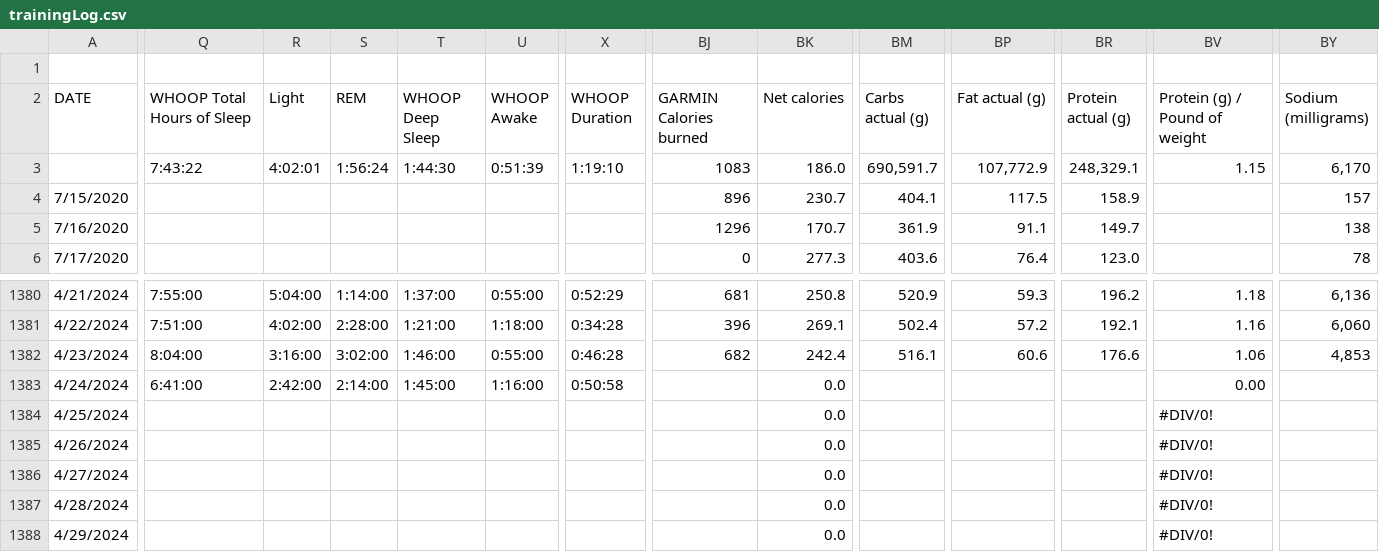
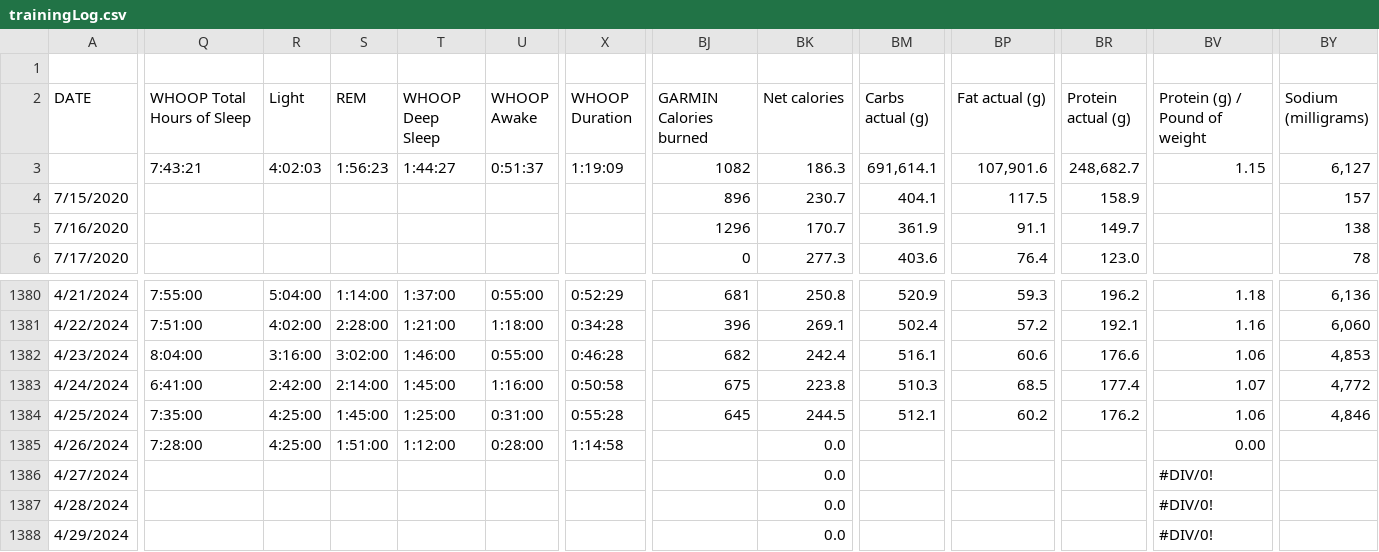
Before and after one commit to ptsouth97/traininglogWebserver, a CSV file: trainingLog.csv, drawn as a sheet; only a part is shown, gaps mark what is left out; removed rows and columns are numbered as before the commit, all else as after; rows hold the shown columns only; the diff covers the shown part only; the diff names each change by its address in the sheet, - before the commit and + after, or states it on an @@ line.

```diff
--- a/trainingLog.csv
+++ b/trainingLog.csv
-Q3 (WHOOP Total Hours of Sleep): 7:43:22
+Q3 (WHOOP Total Hours of Sleep): 7:43:21
-R3 (Light): 4:02:01
+R3 (Light): 4:02:03
-S3 (REM): 1:56:24
+S3 (REM): 1:56:23
-T3 (WHOOP Deep Sleep): 1:44:30
+T3 (WHOOP Deep Sleep): 1:44:27
-U3 (WHOOP Awake): 0:51:39
+U3 (WHOOP Awake): 0:51:37
-X3 (WHOOP Duration): 1:19:10
+X3 (WHOOP Duration): 1:19:09
-BJ3 (GARMIN Calories burned): 1083
+BJ3 (GARMIN Calories burned): 1082
-BK3 (Net calories): 186.0
+BK3 (Net calories): 186.3
-BM3 (Carbs actual (g)): 690,591.7
+BM3 (Carbs actual (g)): 691,614.1
-BP3 (Fat actual (g)): 107,772.9
+BP3 (Fat actual (g)): 107,901.6
-BR3 (Protein actual (g)): 248,329.1
+BR3 (Protein actual (g)): 248,682.7
-BY3 (Sodium (milligrams)): 6,170
+BY3 (Sodium (milligrams)): 6,127
-BJ1383 (GARMIN Calories burned): (empty)
+BJ1383 (GARMIN Calories burned): 675
-BK1383 (Net calories): 0.0
+BK1383 (Net calories): 223.8
-BM1383 (Carbs actual (g)): (empty)
+BM1383 (Carbs actual (g)): 510.3
-BP1383 (Fat actual (g)): (empty)
+BP1383 (Fat actual (g)): 68.5
-BR1383 (Protein actual (g)): (empty)
+BR1383 (Protein actual (g)): 177.4
-BV1383 (Protein (g) / Pound of weight): 0.00
+BV1383 (Protein (g) / Pound of weight): 1.07
-BY1383 (Sodium (milligrams)): (empty)
+BY1383 (Sodium (milligrams)): 4,772
-row 1384: 4/25/2024 |  |  |  |  |  |  |  | 0.0 |  |  |  | #DIV/0!
-row 1385: 4/26/2024 |  |  |  |  |  |  |  | 0.0 |  |  |  | #DIV/0!
+row 1384: 4/25/2024 | 7:35:00 | 4:25:00 | 1:45:00 | 1:25:00 | 0:31:00 | 0:55:28 | 645 | 244.5 | 512.1 | 60.2 | 176.2 | 1.06 | 4,846
+row 1385: 4/26/2024 | 7:28:00 | 4:25:00 | 1:51:00 | 1:12:00 | 0:28:00 | 1:14:58 |  | 0.0 |  |  |  | 0.00
```
Also changed, not shown: 12 edited cells elsewhere in this file, 6 other files.
